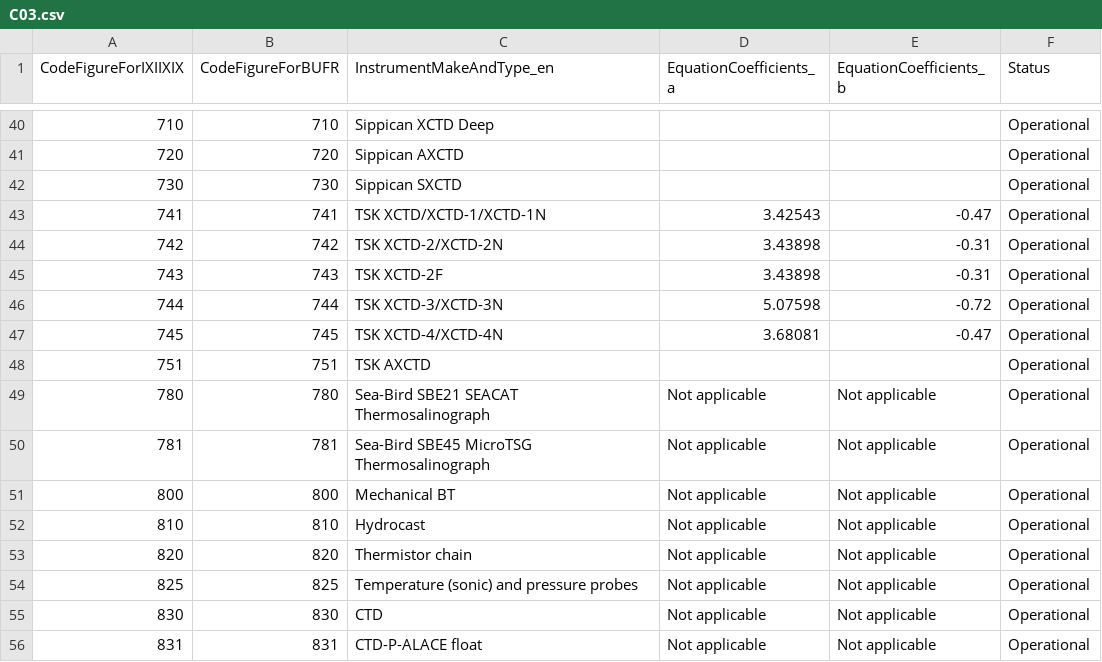
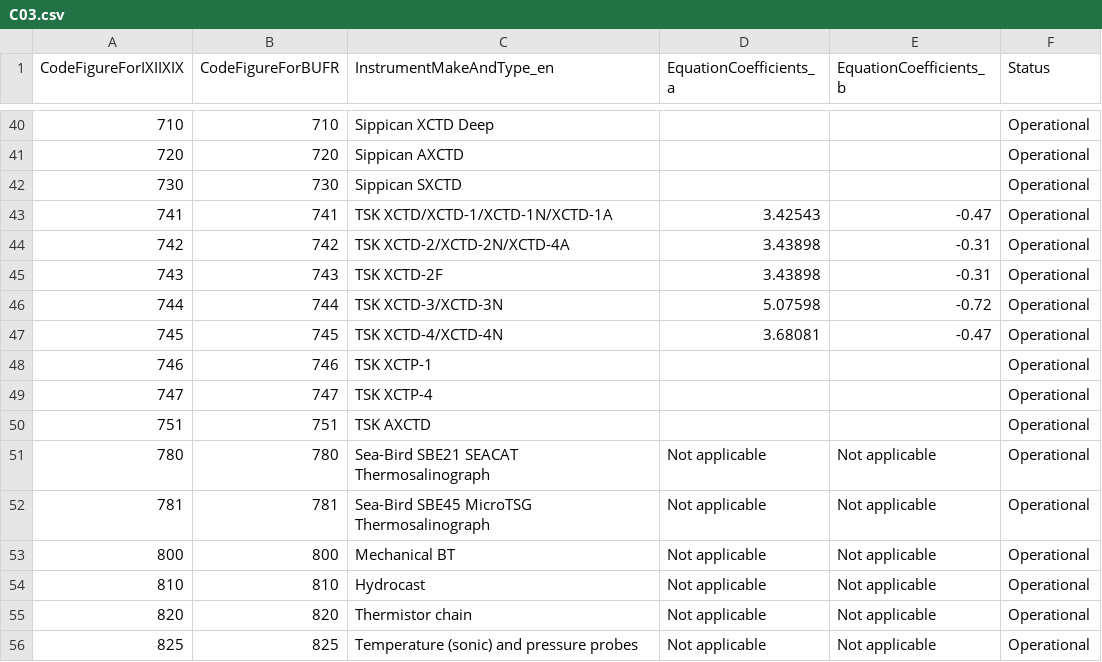
Before and after one commit to wmo-im/CCT, a CSV file: C03.csv, drawn as a sheet; only a part is shown, gaps mark what is left out; the shorter side is filled out with more unchanged rows.

```diff
--- a/C03.csv
+++ b/C03.csv
@@ -42,4 +42,4 @@ CodeFigureForIXIIXIX,CodeFigureForBUFR,InstrumentMakeAndType_en,EquationCoeffici
 730,730,Sippican SXCTD,,,Operational
-741,741,TSK XCTD/XCTD-1/XCTD-1N,3.42543,-0.47,Operational
-742,742,TSK XCTD-2/XCTD-2N,3.43898,-0.31,Operational
+741,741,TSK XCTD/XCTD-1/XCTD-1N/XCTD-1A,3.42543,-0.47,Operational
+742,742,TSK XCTD-2/XCTD-2N/XCTD-4A,3.43898,-0.31,Operational
 743,743,TSK XCTD-2F,3.43898,-0.31,Operational
@@ -47,2 +47,4 @@ CodeFigureForIXIIXIX,CodeFigureForBUFR,InstrumentMakeAndType_en,EquationCoeffici
 745,745,TSK XCTD-4/XCTD-4N,3.68081,-0.47,Operational
+746,746,TSK XCTP-1,,,Operational
+747,747,TSK XCTP-4,,,Operational
 751,751,TSK AXCTD,,,Operational
```
Also changed, not shown: C04.csv.
